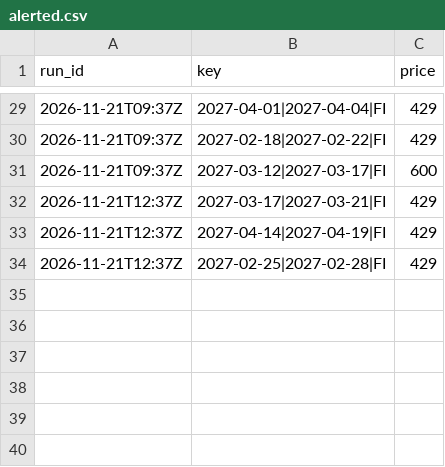
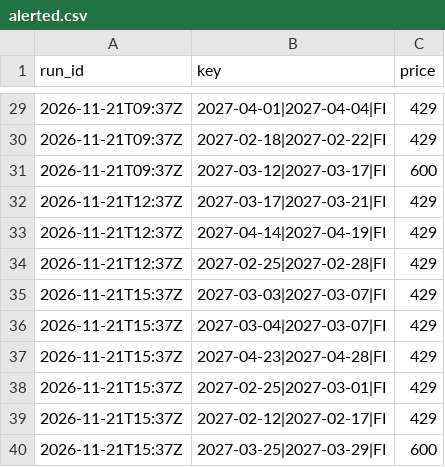
Before and after one commit to tommyjoppich/iceland, a CSV file: data/alerted.csv, drawn as a sheet; only a part is shown, gaps mark what is left out; the diff names each change by its address in the sheet, - before the commit and + after, or states it on an @@ line.

```diff
--- a/data/alerted.csv
+++ b/data/alerted.csv
+row 35: 2026-11-21T15:37Z | 2027-03-03|2027-03-07|FI | 429
+row 36: 2026-11-21T15:37Z | 2027-03-04|2027-03-07|FI | 429
+row 37: 2026-11-21T15:37Z | 2027-04-23|2027-04-28|FI | 429
+row 38: 2026-11-21T15:37Z | 2027-02-25|2027-03-01|FI | 429
+row 39: 2026-11-21T15:37Z | 2027-02-12|2027-02-17|FI | 429
+row 40: 2026-11-21T15:37Z | 2027-03-25|2027-03-29|FI | 600
```
Also changed, not shown: 4 other files.
